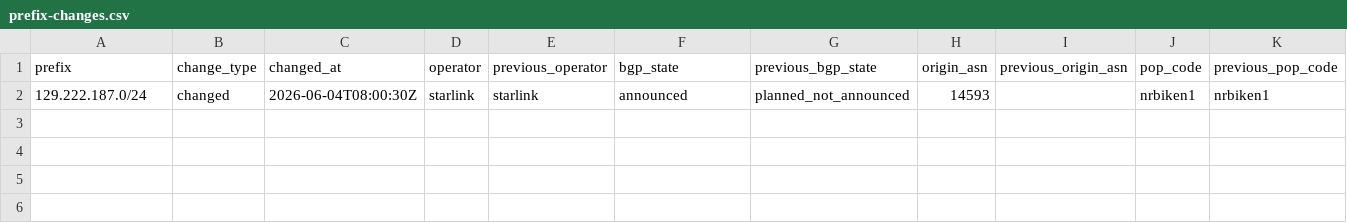
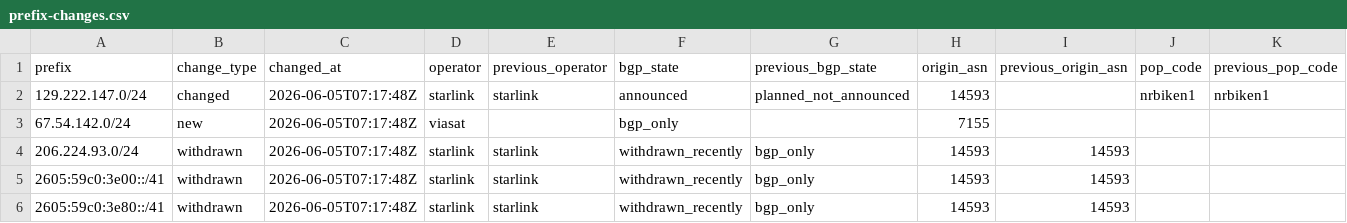
Before and after one commit to ipanalytics/Sat-geoip, a CSV file: outputs/prefix-changes.csv, drawn as a sheet; only a part is shown; rows hold the shown columns only; the diff names each change by its address in the sheet, - before the commit and + after, or states it on an @@ line.

```diff
--- a/outputs/prefix-changes.csv
+++ b/outputs/prefix-changes.csv
-A2 (prefix): 129.222.187.0/24
+A2 (prefix): 129.222.147.0/24
-C2 (changed_at): 2026-06-04T08:00:30Z
+C2 (changed_at): 2026-06-05T07:17:48Z
+row 3: 67.54.142.0/24 | new | 2026-06-05T07:17:48Z | viasat |  | bgp_only |  | 7155
+row 4: 206.224.93.0/24 | withdrawn | 2026-06-05T07:17:48Z | starlink | starlink | withdrawn_recently | bgp_only | 14593 | 14593
+row 5: 2605:59c0:3e00::/41 | withdrawn | 2026-06-05T07:17:48Z | starlink | starlink | withdrawn_recently | bgp_only | 14593 | 14593
+row 6: 2605:59c0:3e80::/41 | withdrawn | 2026-06-05T07:17:48Z | starlink | starlink | withdrawn_recently | bgp_only | 14593 | 14593
```
Also changed, not shown: outputs/starlink-geoip-vs-bgp.csv, 9 other files.
